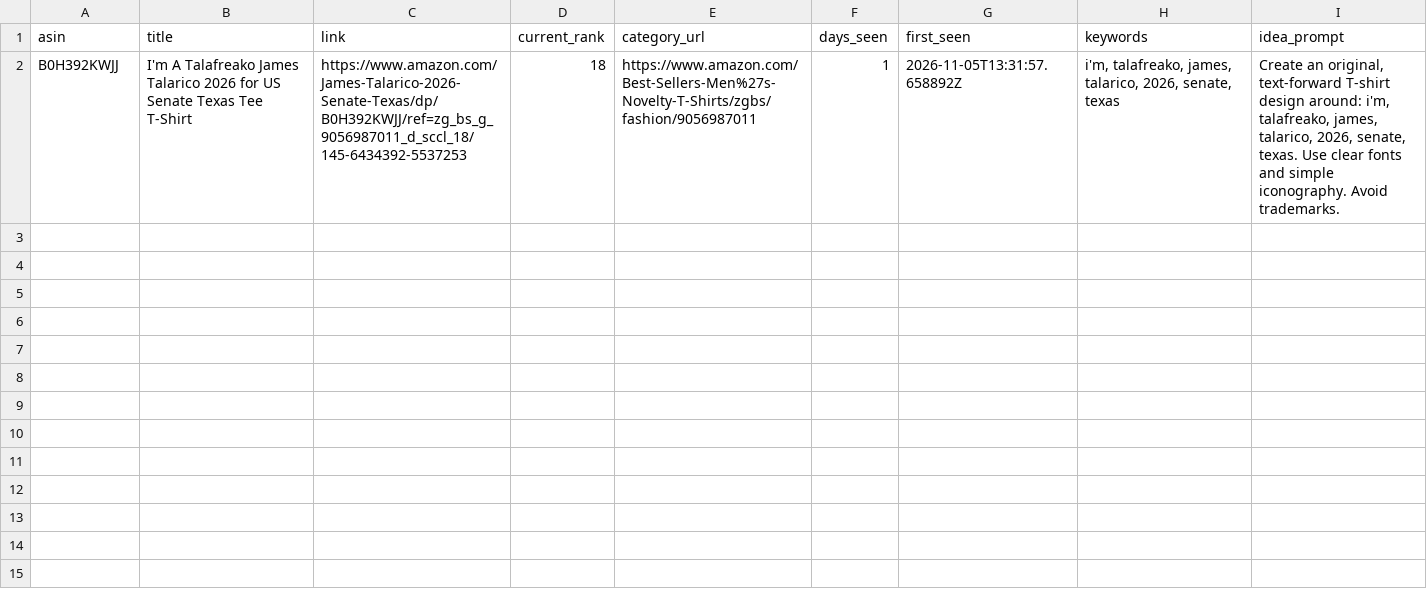
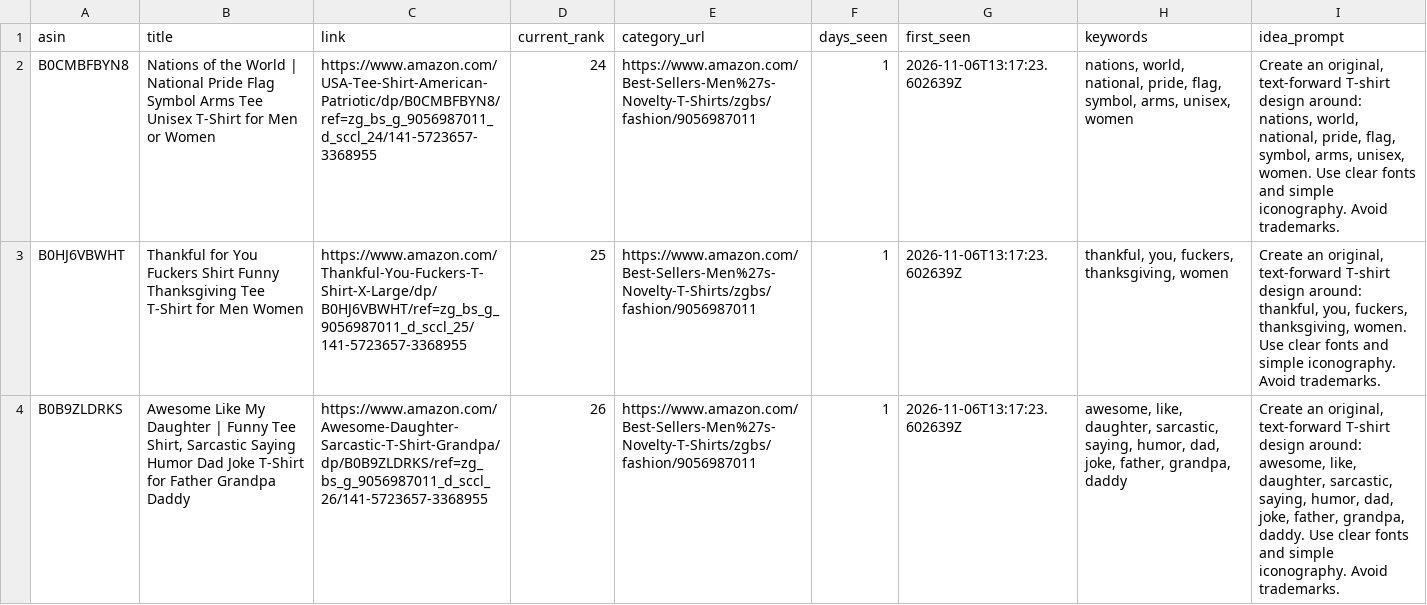
Before and after one commit to drissme/mbam-pod-low-bsr, a CSV file: reports/new_low_bsr.csv, drawn as a sheet; removed rows and columns are numbered as before the commit, all else as after; the diff names each change by its address in the sheet, - before the commit and + after, or states it on an @@ line.

```diff
--- a/reports/new_low_bsr.csv
+++ b/reports/new_low_bsr.csv
-row 2: B0H392KWJJ | I'm A Talafreako James Talarico 2026 for US Senate Texas Tee T-Shirt | https://www.amazon.com/James-Talarico-2026-Senate-Texas/dp/B0H392KWJJ/ref=zg_bs_g_9056987011_d_sccl_18/145-6434392-5537253 | 18 | https://www.amazon.com/Best-Sellers-Men%27s-Novelty-T-Shirts/zgbs/fashion/9056987011 | 1 | 2026-11-05T13:31:57.658892Z | i'm, talafreako, james, talarico, 2026, senate, texas | Create an original, text-forward T-shirt design around: i'm, talafreako, james, talarico, 2026, senate, texas. Use clear fonts and simple iconography. Avoid trademarks.
+row 2: B0CMBFBYN8 | Nations of the World | National Pride Flag Symbol Arms Tee Unisex T-Shirt for Men or Women | https://www.amazon.com/USA-Tee-Shirt-American-Patriotic/dp/B0CMBFBYN8/ref=zg_bs_g_9056987011_d_sccl_24/141-5723657-3368955 | 24 | https://www.amazon.com/Best-Sellers-Men%27s-Novelty-T-Shirts/zgbs/fashion/9056987011 | 1 | 2026-11-06T13:17:23.602639Z | nations, world, national, pride, flag, symbol, arms, unisex, women | Create an original, text-forward T-shirt design around: nations, world, national, pride, flag, symbol, arms, unisex, women. Use clear fonts and simple iconography. Avoid trademarks.
+row 3: B0HJ6VBWHT | Thankful for You Fuckers Shirt Funny Thanksgiving Tee T-Shirt for Men Women | https://www.amazon.com/Thankful-You-Fuckers-T-Shirt-X-Large/dp/B0HJ6VBWHT/ref=zg_bs_g_9056987011_d_sccl_25/141-5723657-3368955 | 25 | https://www.amazon.com/Best-Sellers-Men%27s-Novelty-T-Shirts/zgbs/fashion/9056987011 | 1 | 2026-11-06T13:17:23.602639Z | thankful, you, fuckers, thanksgiving, women | Create an original, text-forward T-shirt design around: thankful, you, fuckers, thanksgiving, women. Use clear fonts and simple iconography. Avoid trademarks.
+row 4: B0B9ZLDRKS | Awesome Like My Daughter | Funny Tee Shirt, Sarcastic Saying Humor Dad Joke T-Shirt for Father Grandpa Daddy | https://www.amazon.com/Awesome-Daughter-Sarcastic-T-Shirt-Grandpa/dp/B0B9ZLDRKS/ref=zg_bs_g_9056987011_d_sccl_26/141-5723657-3368955 | 26 | https://www.amazon.com/Best-Sellers-Men%27s-Novelty-T-Shirts/zgbs/fashion/9056987011 | 1 | 2026-11-06T13:17:23.602639Z | awesome, like, daughter, sarcastic, saying, humor, dad, joke, father, grandpa, daddy | Create an original, text-forward T-shirt design around: awesome, like, daughter, sarcastic, saying, humor, dad, joke, father, grandpa, daddy. Use clear fonts and simple iconography. Avoid trademarks.
```
Also changed, not shown: 3 other files.
